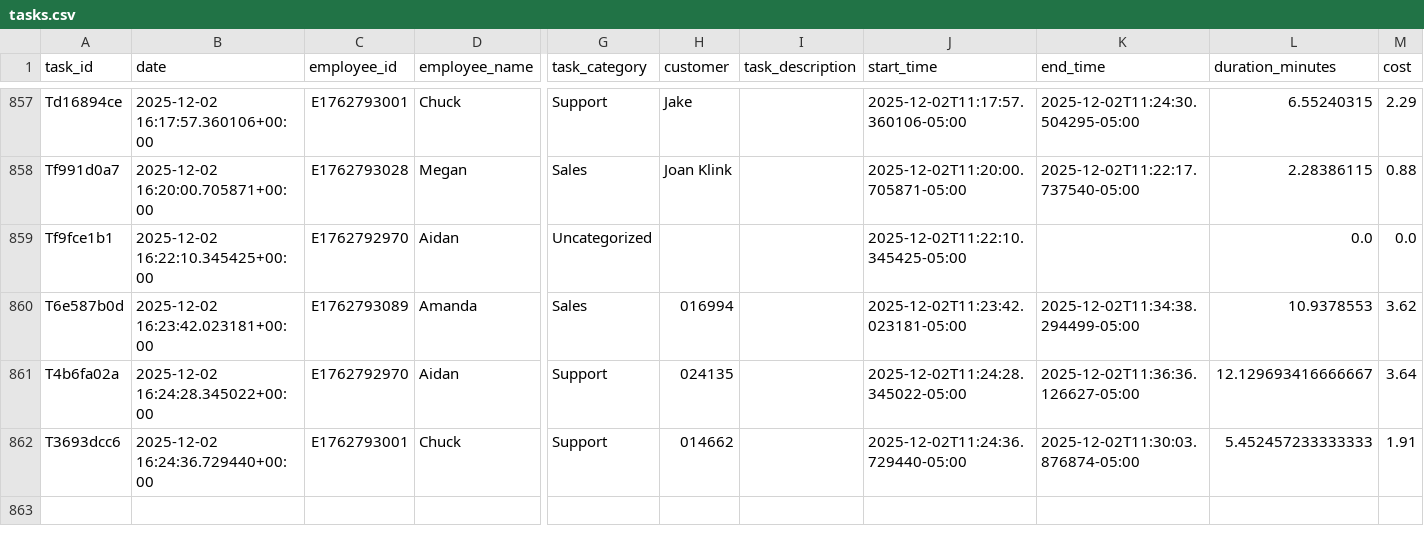
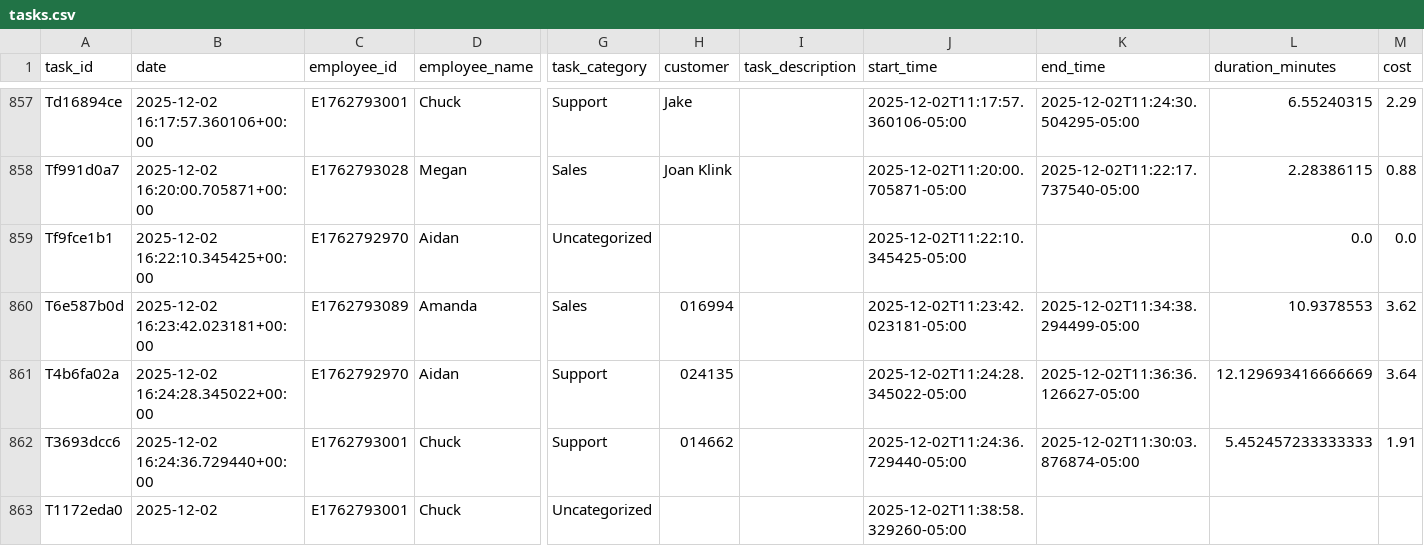
Before and after one commit to pwngithub/Employeetime, a CSV file: Data/tasks.csv, drawn as a sheet; only a part is shown, gaps mark what is left out; rows hold the shown columns only; the diff names each change by its address in the sheet, - before the commit and + after, or states it on an @@ line.

Commit message:
Add T1172eda0

```diff
--- a/Data/tasks.csv
+++ b/Data/tasks.csv
-L861 (duration_minutes): 12.129693416666667
+L861 (duration_minutes): 12.129693416666669
+row 863: T1172eda0 | 2025-12-02 | E1762793001 | Chuck | Uncategorized |  |  | 2025-12-02T11:38:58.329260-05:00
```
